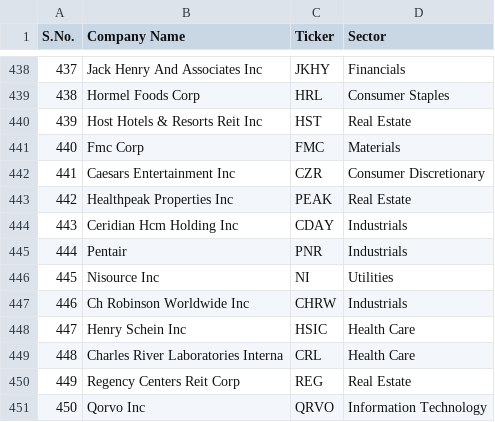
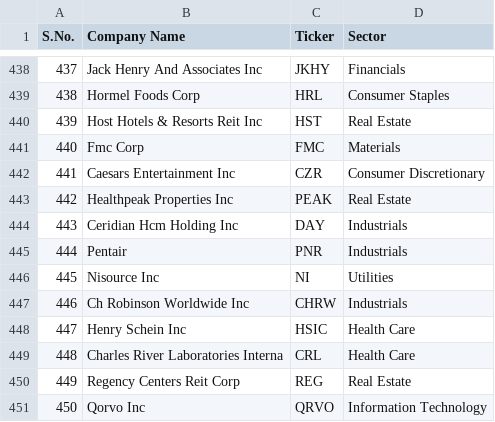
Before and after one commit to LylChun/stat656_project, a CSV file: constituents_sp500_feb4_2024.csv, drawn as a sheet; only a part is shown, gaps mark what is left out; the diff names each change by its address in the sheet, - before the commit and + after, or states it on an @@ line.

Commit message:
update and save data

```diff
--- a/constituents_sp500_feb4_2024.csv
+++ b/constituents_sp500_feb4_2024.csv
-C444 (Ticker): CDAY
+C444 (Ticker): DAY
```
Also changed, not shown: 1 other file.
